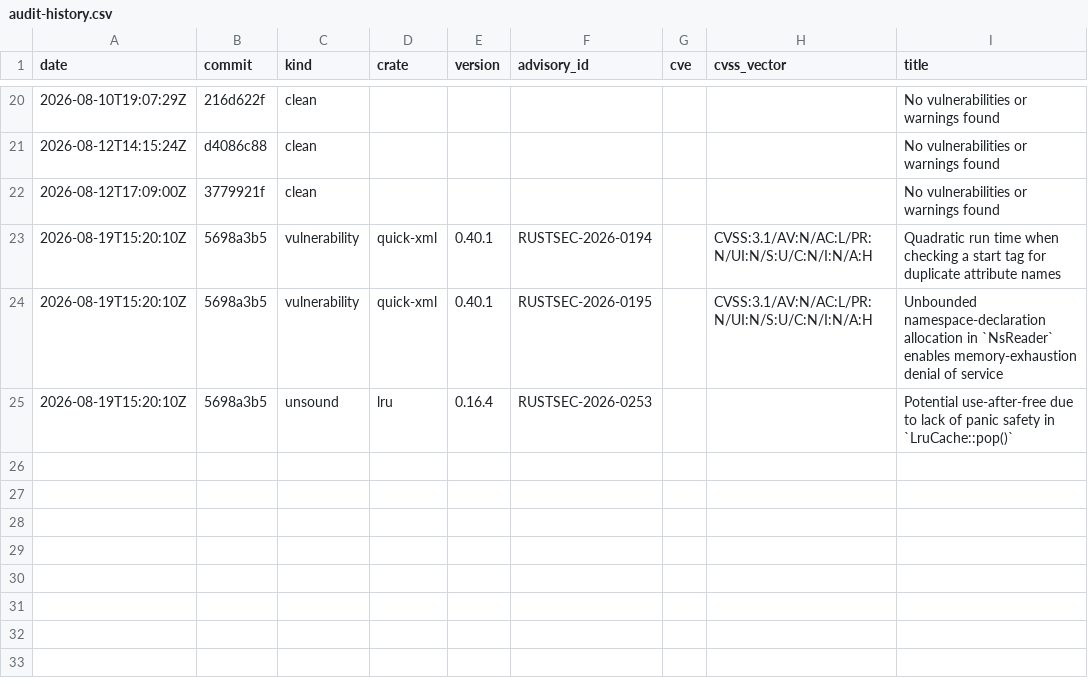
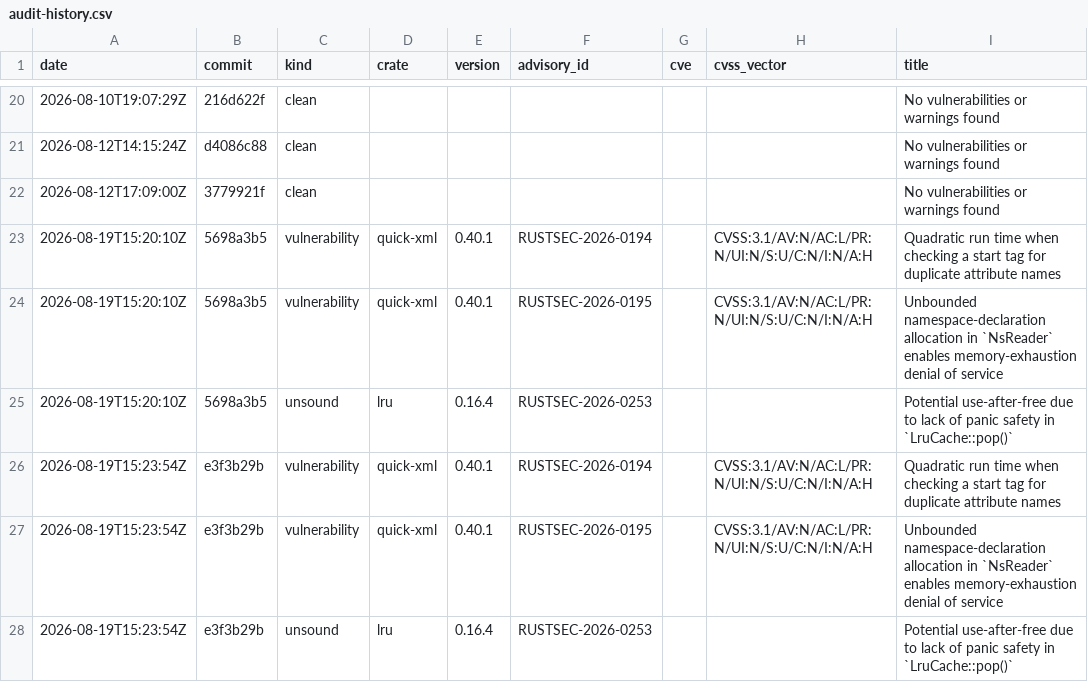
Before and after one commit to evanalyzer/evanalyzer, a CSV file: docs/audit-history.csv, drawn as a sheet; only a part is shown, gaps mark what is left out; the diff names each change by its address in the sheet, - before the commit and + after, or states it on an @@ line.

```diff
--- a/docs/audit-history.csv
+++ b/docs/audit-history.csv
+row 26: 2026-08-19T15:23:54Z | e3f3b29b | vulnerability | quick-xml | 0.40.1 | RUSTSEC-2026-0194 |  | CVSS:3.1/AV:N/AC:L/PR:N/UI:N/S:U/C:N/I:N/A:H | Quadratic run time when checking a start tag for duplicate attribute names
+row 27: 2026-08-19T15:23:54Z | e3f3b29b | vulnerability | quick-xml | 0.40.1 | RUSTSEC-2026-0195 |  | CVSS:3.1/AV:N/AC:L/PR:N/UI:N/S:U/C:N/I:N/A:H | Unbounded namespace-declaration allocation in `NsReader` enables memory-exhaustion denial of service
+row 28: 2026-08-19T15:23:54Z | e3f3b29b | unsound | lru | 0.16.4 | RUSTSEC-2026-0253 |  |  | Potential use-after-free due to lack of panic safety in `LruCache::pop()`
```
